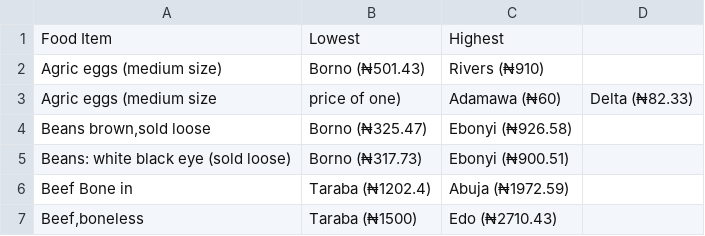
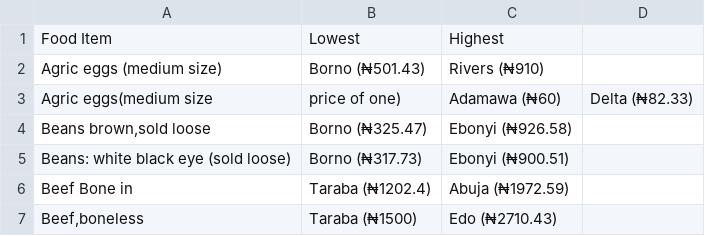
Before and after one commit to TheBlueZayn/Analysis-of-Nigerian-Food-Prices, a CSV file: lowest_highest.csv, drawn as a sheet; only a part is shown.

Commit message:
Update lowest_highest.csv

```diff
--- a/lowest_highest.csv
+++ b/lowest_highest.csv
@@ -2,3 +2,3 @@ Food Item,Lowest,Highest
 Agric eggs (medium size),Borno (₦501.43),Rivers (₦910)
-Agric eggs (medium size, price of one),Adamawa (₦60),Delta (₦82.33)
+Agric eggs(medium size, price of one),Adamawa (₦60),Delta (₦82.33)
 "Beans brown,sold loose",Borno (₦325.47),Ebonyi (₦926.58)
```
